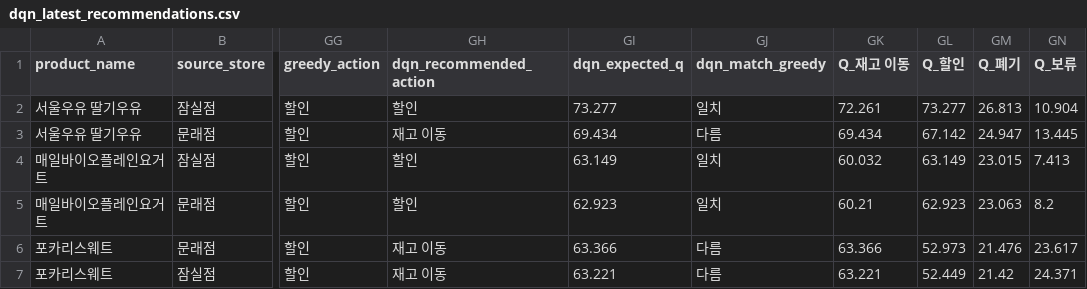
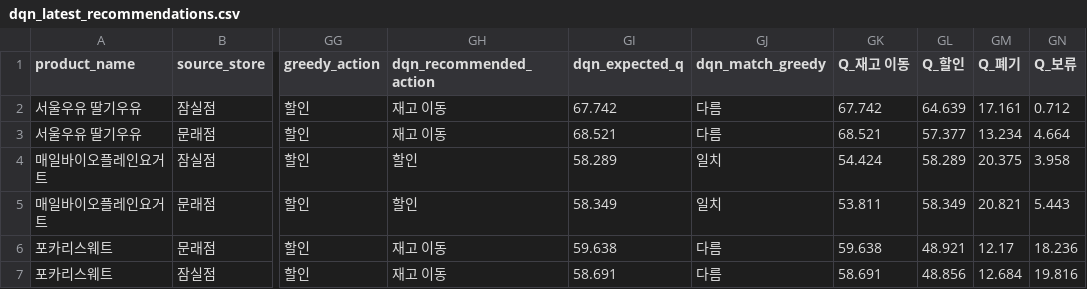
Before and after one commit to SeohoKim02/bad_inventory_simulator, a CSV file: dqn_artifacts/dqn_latest_recommendations.csv, drawn as a sheet; only a part is shown, gaps mark what is left out; the diff covers the shown part only; the diff names each change by its address in the sheet, - before the commit and + after, or states it on an @@ line.

Commit message:
Save DQN training artifacts

```diff
--- a/dqn_artifacts/dqn_latest_recommendations.csv
+++ b/dqn_artifacts/dqn_latest_recommendations.csv
-GH2 (dqn_recommended_action): 할인
+GH2 (dqn_recommended_action): 재고 이동
-GI2 (dqn_expected_q): 73.277
+GI2 (dqn_expected_q): 67.742
-GJ2 (dqn_match_greedy): 일치
+GJ2 (dqn_match_greedy): 다름
-GK2 (Q_재고 이동): 72.261
+GK2 (Q_재고 이동): 67.742
-GL2 (Q_할인): 73.277
+GL2 (Q_할인): 64.639
-GM2 (Q_폐기): 26.813
+GM2 (Q_폐기): 17.161
-GN2 (Q_보류): 10.904
+GN2 (Q_보류): 0.712
-GI3 (dqn_expected_q): 69.434
+GI3 (dqn_expected_q): 68.521
-GK3 (Q_재고 이동): 69.434
+GK3 (Q_재고 이동): 68.521
-GL3 (Q_할인): 67.142
+GL3 (Q_할인): 57.377
-GM3 (Q_폐기): 24.947
+GM3 (Q_폐기): 13.234
-GN3 (Q_보류): 13.445
+GN3 (Q_보류): 4.664
-GI4 (dqn_expected_q): 63.149
+GI4 (dqn_expected_q): 58.289
-GK4 (Q_재고 이동): 60.032
+GK4 (Q_재고 이동): 54.424
-GL4 (Q_할인): 63.149
+GL4 (Q_할인): 58.289
-GM4 (Q_폐기): 23.015
+GM4 (Q_폐기): 20.375
-GN4 (Q_보류): 7.413
+GN4 (Q_보류): 3.958
-GI5 (dqn_expected_q): 62.923
+GI5 (dqn_expected_q): 58.349
-GK5 (Q_재고 이동): 60.21
+GK5 (Q_재고 이동): 53.811
-GL5 (Q_할인): 62.923
+GL5 (Q_할인): 58.349
-GM5 (Q_폐기): 23.063
+GM5 (Q_폐기): 20.821
-GN5 (Q_보류): 8.2
+GN5 (Q_보류): 5.443
-GI6 (dqn_expected_q): 63.366
+GI6 (dqn_expected_q): 59.638
-GK6 (Q_재고 이동): 63.366
+GK6 (Q_재고 이동): 59.638
-GL6 (Q_할인): 52.973
+GL6 (Q_할인): 48.921
-GM6 (Q_폐기): 21.476
+GM6 (Q_폐기): 12.17
-GN6 (Q_보류): 23.617
+GN6 (Q_보류): 18.236
-GI7 (dqn_expected_q): 63.221
+GI7 (dqn_expected_q): 58.691
-GK7 (Q_재고 이동): 63.221
+GK7 (Q_재고 이동): 58.691
-GL7 (Q_할인): 52.449
+GL7 (Q_할인): 48.856
-GM7 (Q_폐기): 21.42
+GM7 (Q_폐기): 12.684
-GN7 (Q_보류): 24.371
+GN7 (Q_보류): 19.816
```
Also changed, not shown: 92 edited cells elsewhere in this file.
